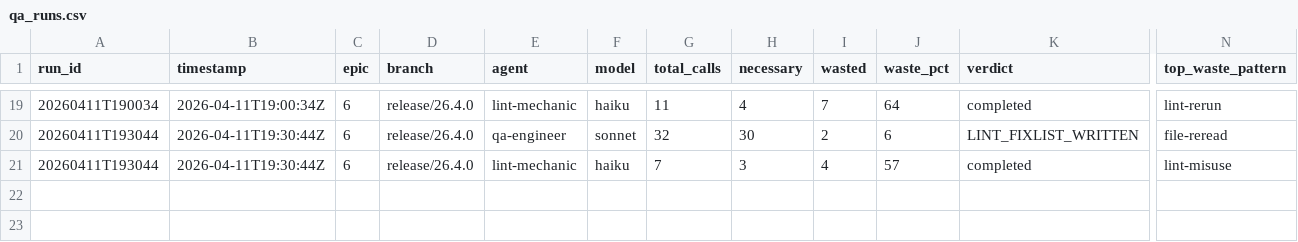
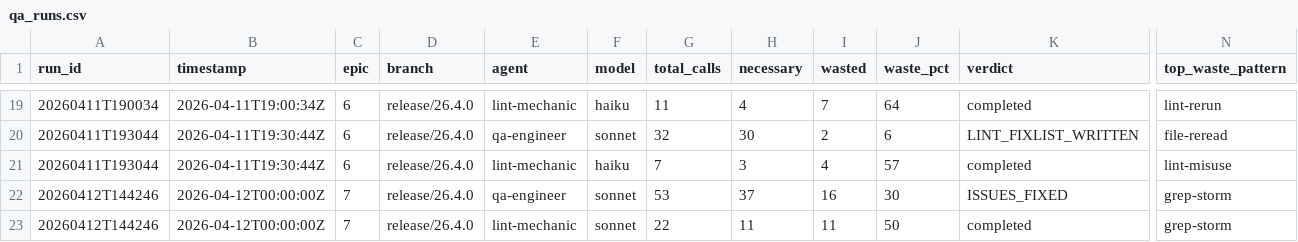
Before and after one commit to william-burks/QuantWorkstation, a CSV file: docs/agent-metrics/qa_runs.csv, drawn as a sheet; only a part is shown, gaps mark what is left out; rows hold the shown columns only; the diff names each change by its address in the sheet, - before the commit and + after, or states it on an @@ line.

Commit message:
docs(epic-8, epic-9, epic-12): add epic READMEs, story files, and backlog alignment for new research and ML phases
- Add README.md for Epic 8 (Champion Lifecycle Hardening), Epic 9 (Strategy Development), and Epic 12 (ML Research Layer)
- Add detailed story files for Epic 9 (QWS-0901, QWS-0902, QWS-0903) and Epic 12 (QWS-1201 to QWS-1207)
- Update BACKLOG_ALIGNMENT.md and INDEX.md: move Epic 8/9/12 stories from backlog, update sprint and dependency notes
- Add contractor-engineer.md agent spec and initialize MEMORY.md
- Update Makefile: add test-unit, prime-lint-mechanic targets
- Update project_tooling.md, qa-epic.md, run-epic.md for new test/lint conventions and epic 7 test mapping
- Update qa_runs.csv for latest QA/lint runs

```diff
--- a/docs/agent-metrics/qa_runs.csv
+++ b/docs/agent-metrics/qa_runs.csv
+row 22: 20260412T144246 | 2026-04-12T00:00:00Z | 7 | release/26.4.0 | qa-engineer | sonnet | 53 | 37 | 16 | 30 | ISSUES_FIXED | grep-storm
+row 23: 20260412T144246 | 2026-04-12T00:00:00Z | 7 | release/26.4.0 | lint-mechanic | sonnet | 22 | 11 | 11 | 50 | completed | grep-storm
```
Also changed, not shown: 23 other files.
